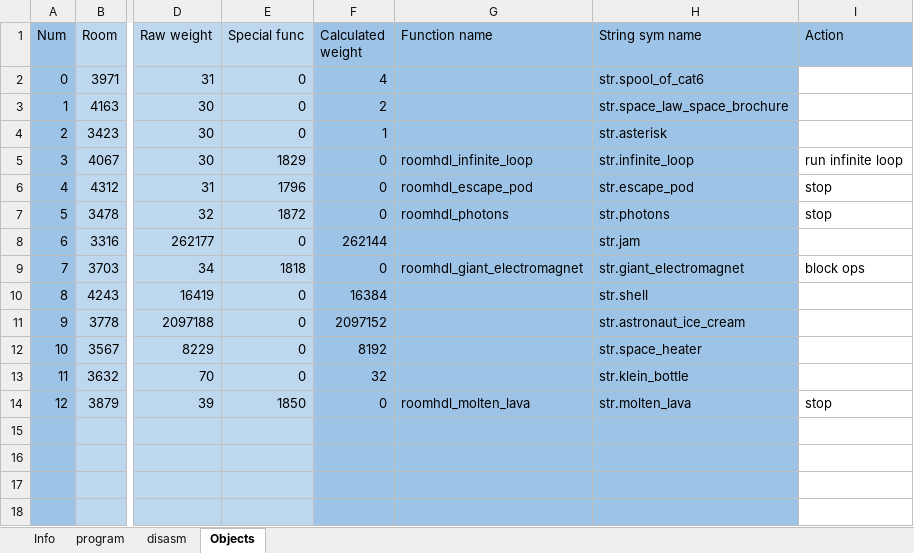
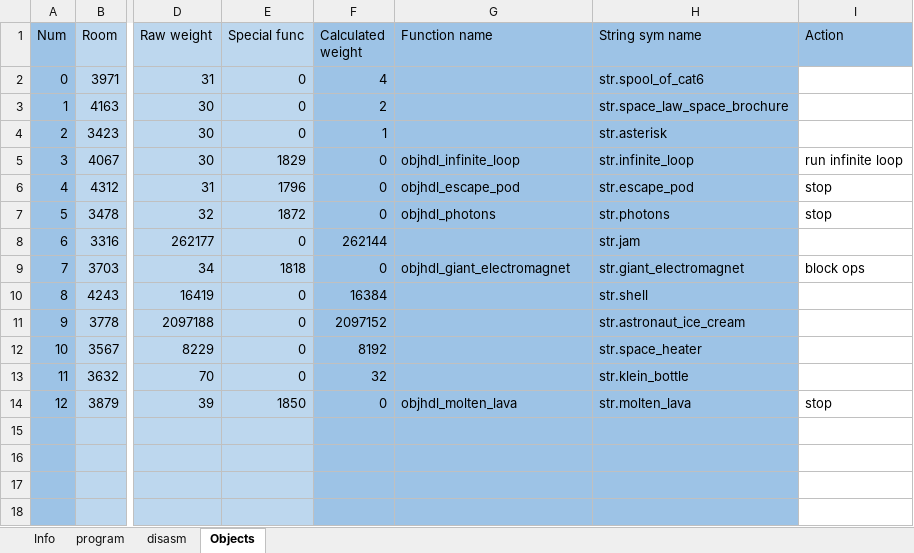
Before and after one commit to pengi/adventofcode, an Excel workbook: 2019/day_25.xlsx, sheet Objects, drawn as a sheet; only a part is shown, gaps mark what is left out; values as stored, in another font and other column widths than the file's, no borders; 1 other sheet too large or unreadable and not compared; the diff names each change by its address in the sheet, - before the commit and + after, or states it on an @@ line.

```diff
--- a/2019/day_25.xlsx (sheet Objects)
+++ b/2019/day_25.xlsx (sheet Objects)
-G5 (Function name): roomhdl_infinite_loop
+G5 (Function name): objhdl_infinite_loop
-G6 (Function name): roomhdl_escape_pod
+G6 (Function name): objhdl_escape_pod
-G7 (Function name): roomhdl_photons
+G7 (Function name): objhdl_photons
-G9 (Function name): roomhdl_giant_electromagnet
+G9 (Function name): objhdl_giant_electromagnet
-G14 (Function name): roomhdl_molten_lava
+G14 (Function name): objhdl_molten_lava
```
Also changed, not shown: sheet disasm, hidden cells, 2019/day_21.xlsx, 2019/day_23.xlsx.
